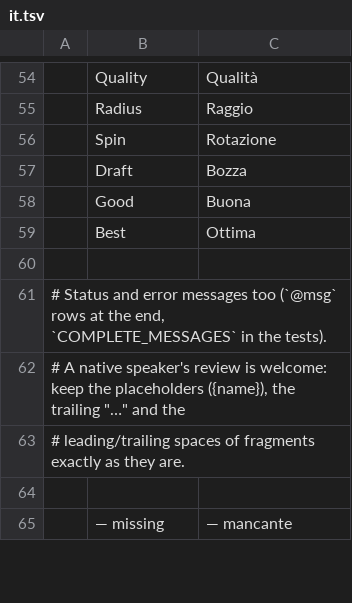
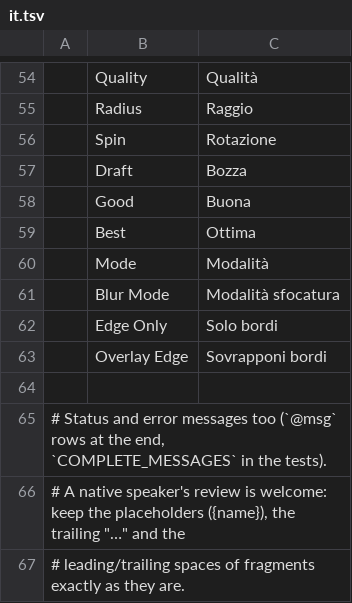
Before and after one commit to 00xJS/vectorcraft, a TSV file: crates/ui-egui/src/i18n/it.tsv, drawn as a sheet; only a part is shown, gaps mark what is left out; the shorter side is filled out with more unchanged rows.

```diff
--- a/crates/ui-egui/src/i18n/it.tsv
+++ b/crates/ui-egui/src/i18n/it.tsv
@@ -59,2 +59,6 @@
 	Best	Ottima
+	Mode	Modalità
+	Blur Mode	Modalità sfocatura
+	Edge Only	Solo bordi
+	Overlay Edge	Sovrapponi bordi
 
```
Also changed, not shown: crates/ui-egui/src/i18n/ja.tsv, crates/ui-egui/src/i18n/ko.tsv, 21 other files.
